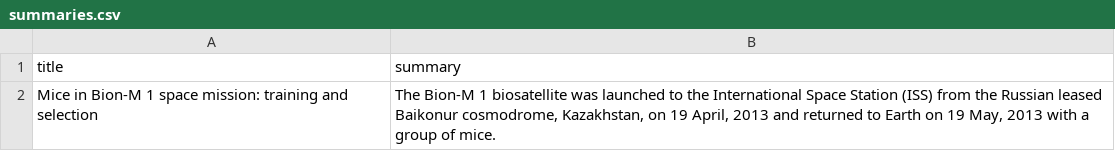
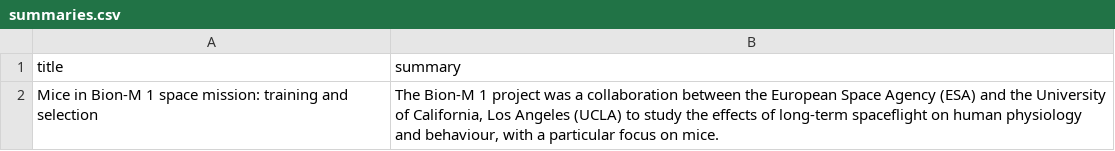
Before and after one commit to papaya-1/Exploriments, a CSV file: summaries.csv, drawn as a sheet.

```diff
--- a/summaries.csv
+++ b/summaries.csv
@@ -1,2 +1,2 @@
 title,summary
-Mice in Bion-M 1 space mission: training and selection,"The Bion-M 1 biosatellite was launched to the International Space Station (ISS) from the Russian leased Baikonur cosmodrome, Kazakhstan, on 19 April, 2013 and returned to Earth on 19 May, 2013 with a group of mice."
+Mice in Bion-M 1 space mission: training and selection,"The Bion-M 1 project was a collaboration between the European Space Agency (ESA) and the University of California, Los Angeles (UCLA) to study the effects of long-term spaceflight on human physiology and behaviour, with a particular focus on mice."
```
Also changed, not shown: data/extracted_papers.csv, 1 other file.
